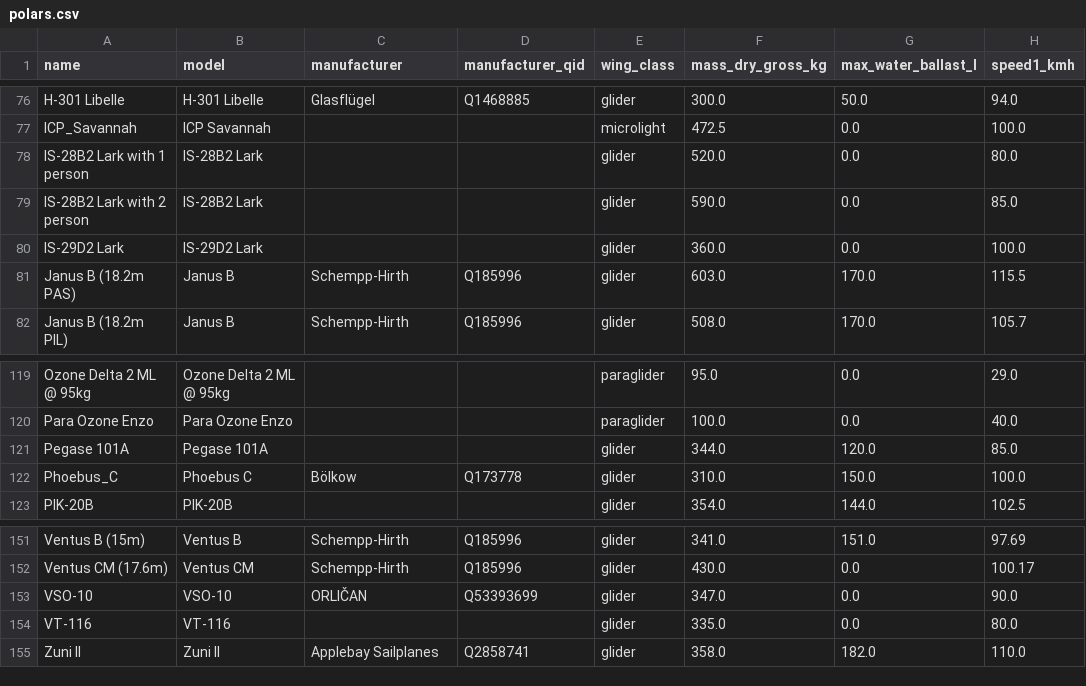
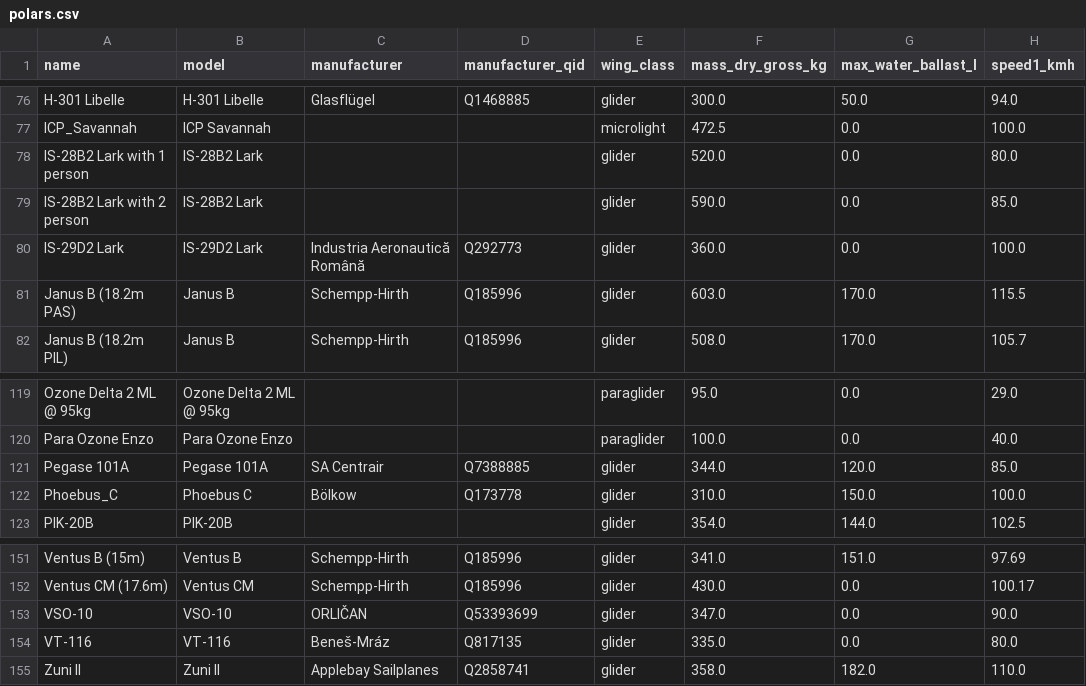
Before and after one commit to s-celles/soaring-data, a CSV file: datasets/polars/polars.csv, drawn as a sheet; only a part is shown, gaps mark what is left out; the diff names each change by its address in the sheet, - before the commit and + after, or states it on an @@ line.

```diff
--- a/datasets/polars/polars.csv
+++ b/datasets/polars/polars.csv
-C80 (manufacturer): (empty)
+C80 (manufacturer): Industria Aeronautică Română
-D80 (manufacturer_qid): (empty)
+D80 (manufacturer_qid): Q292773
-C121 (manufacturer): (empty)
+C121 (manufacturer): SA Centrair
-D121 (manufacturer_qid): (empty)
+D121 (manufacturer_qid): Q7388885
-C154 (manufacturer): (empty)
+C154 (manufacturer): Beneš-Mráz
-D154 (manufacturer_qid): (empty)
+D154 (manufacturer_qid): Q817135
```
Also changed, not shown: 1 other file.
